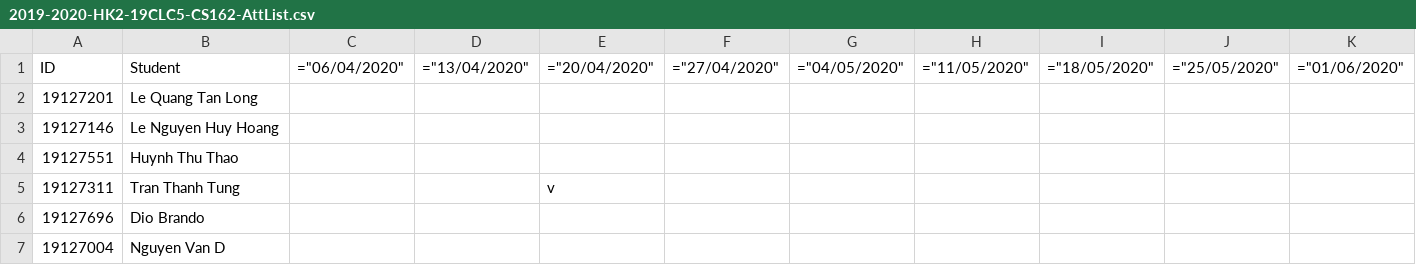
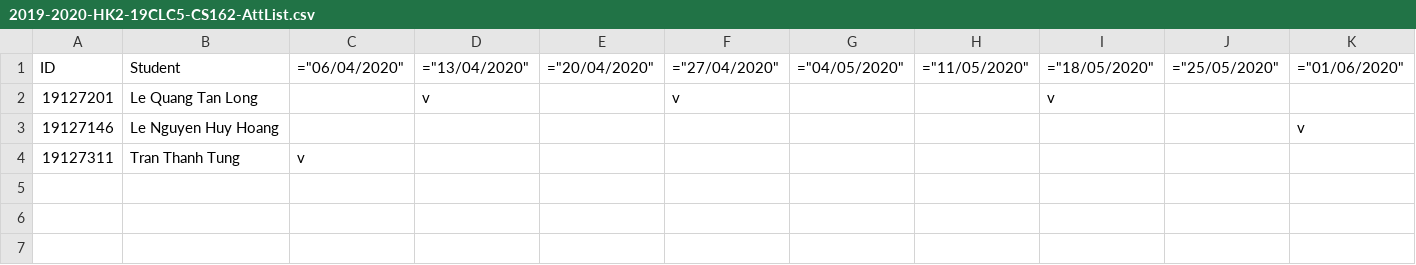
Before and after one commit to hoanghuyle0612/19CLC5_FinalProject_SkyTeamNoL, a CSV file: 19CLC5_Group10_FinalProject/19CLC5_Group10_FinalProject/Files/AttList/2019-2020-HK2-19CLC5-CS162-AttList.csv, drawn as a sheet.

Commit message:
Final Project - Finale - Update 42
Passwords are now hidden.
Dzia dzia

```diff
--- a/19CLC5_Group10_FinalProject/19CLC5_Group10_FinalProject/Files/AttList/2019-2020-HK2-19CLC5-CS162-AttList.csv
+++ b/19CLC5_Group10_FinalProject/19CLC5_Group10_FinalProject/Files/AttList/2019-2020-HK2-19CLC5-CS162-AttList.csv
@@ -1,7 +1,4 @@
 ID,Student,="06/04/2020",="13/04/2020",="20/04/2020",="27/04/2020",="04/05/2020",="11/05/2020",="18/05/2020",="25/05/2020",="01/06/2020",
-19127201,Le Quang Tan Long, , , , , , , , , ,
-19127146,Le Nguyen Huy Hoang, , , , , , , , , ,
-19127551,Huynh Thu Thao, , , , , , , , , ,
-19127311,Tran Thanh Tung, , ,v, , , , , , ,
-19127696,Dio Brando, , , , , , , , , ,
-19127004,Nguyen Van D, , , , , , , , , ,
+19127201,Le Quang Tan Long, ,v, ,v, , ,v, , ,
+19127146,Le Nguyen Huy Hoang, , , , , , , , ,v,
+19127311,Tran Thanh Tung,v, , , , , , , , ,
```
Also changed, not shown: 14 other files.
